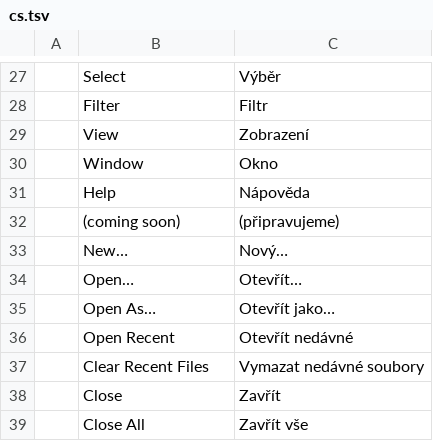
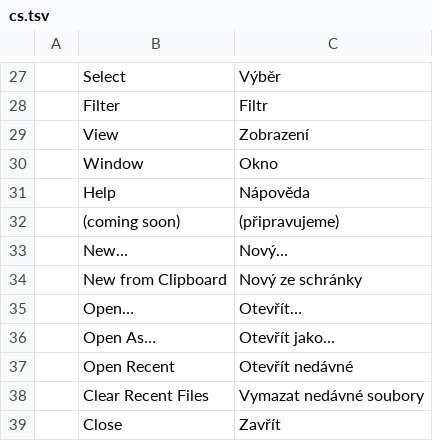
Before and after one commit to airisorg/photocraft-studio, a TSV file: crates/ui-egui/src/i18n/cs.tsv, drawn as a sheet; only a part is shown, gaps mark what is left out; the shorter side is filled out with more unchanged rows; the diff names each change by its address in the sheet, - before the commit and + after, or states it on an @@ line.

```diff
--- a/crates/ui-egui/src/i18n/cs.tsv
+++ b/crates/ui-egui/src/i18n/cs.tsv
+row 34:  | New from Clipboard | Nový ze schránky
```
Also changed, not shown: crates/ui-egui/src/i18n/es.tsv, crates/ui-egui/src/i18n/ja.tsv, 8 other files.
